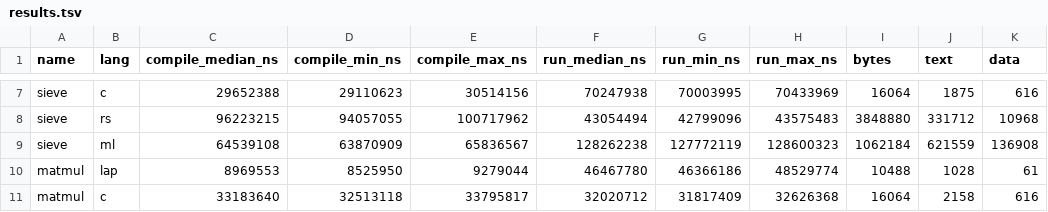
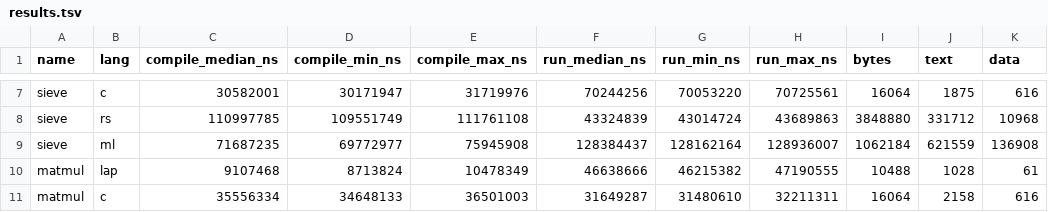
Before and after one commit to ipenas-cl/copihue, a TSV file: bench/results.tsv, drawn as a sheet; only a part is shown, gaps mark what is left out; the diff covers the shown part only; the diff names each change by its address in the sheet, - before the commit and + after, or states it on an @@ line.

```diff
--- a/bench/results.tsv
+++ b/bench/results.tsv
-C7 (compile_median_ns): 29652388
+C7 (compile_median_ns): 30582001
-D7 (compile_min_ns): 29110623
+D7 (compile_min_ns): 30171947
-E7 (compile_max_ns): 30514156
+E7 (compile_max_ns): 31719976
-F7 (run_median_ns): 70247938
+F7 (run_median_ns): 70244256
-G7 (run_min_ns): 70003995
+G7 (run_min_ns): 70053220
-H7 (run_max_ns): 70433969
+H7 (run_max_ns): 70725561
-C8 (compile_median_ns): 96223215
+C8 (compile_median_ns): 110997785
-D8 (compile_min_ns): 94057055
+D8 (compile_min_ns): 109551749
-E8 (compile_max_ns): 100717962
+E8 (compile_max_ns): 111761108
-F8 (run_median_ns): 43054494
+F8 (run_median_ns): 43324839
-G8 (run_min_ns): 42799096
+G8 (run_min_ns): 43014724
-H8 (run_max_ns): 43575483
+H8 (run_max_ns): 43689863
-C9 (compile_median_ns): 64539108
+C9 (compile_median_ns): 71687235
-D9 (compile_min_ns): 63870909
+D9 (compile_min_ns): 69772977
-E9 (compile_max_ns): 65836567
+E9 (compile_max_ns): 75945908
-F9 (run_median_ns): 128262238
+F9 (run_median_ns): 128384437
-G9 (run_min_ns): 127772119
+G9 (run_min_ns): 128162164
-H9 (run_max_ns): 128600323
+H9 (run_max_ns): 128936007
-C10 (compile_median_ns): 8969553
+C10 (compile_median_ns): 9107468
-D10 (compile_min_ns): 8525950
+D10 (compile_min_ns): 8713824
-E10 (compile_max_ns): 9279044
+E10 (compile_max_ns): 10478349
-F10 (run_median_ns): 46467780
+F10 (run_median_ns): 46638666
-G10 (run_min_ns): 46366186
+G10 (run_min_ns): 46215382
-H10 (run_max_ns): 48529774
+H10 (run_max_ns): 47190555
-C11 (compile_median_ns): 33183640
+C11 (compile_median_ns): 35556334
-D11 (compile_min_ns): 32513118
+D11 (compile_min_ns): 34648133
-E11 (compile_max_ns): 33795817
+E11 (compile_max_ns): 36501003
-F11 (run_median_ns): 32020712
+F11 (run_median_ns): 31649287
-G11 (run_min_ns): 31817409
+G11 (run_min_ns): 31480610
-H11 (run_max_ns): 32626368
+H11 (run_max_ns): 32211311
```
Also changed, not shown: 165 edited cells elsewhere in this file, 9 other files.
